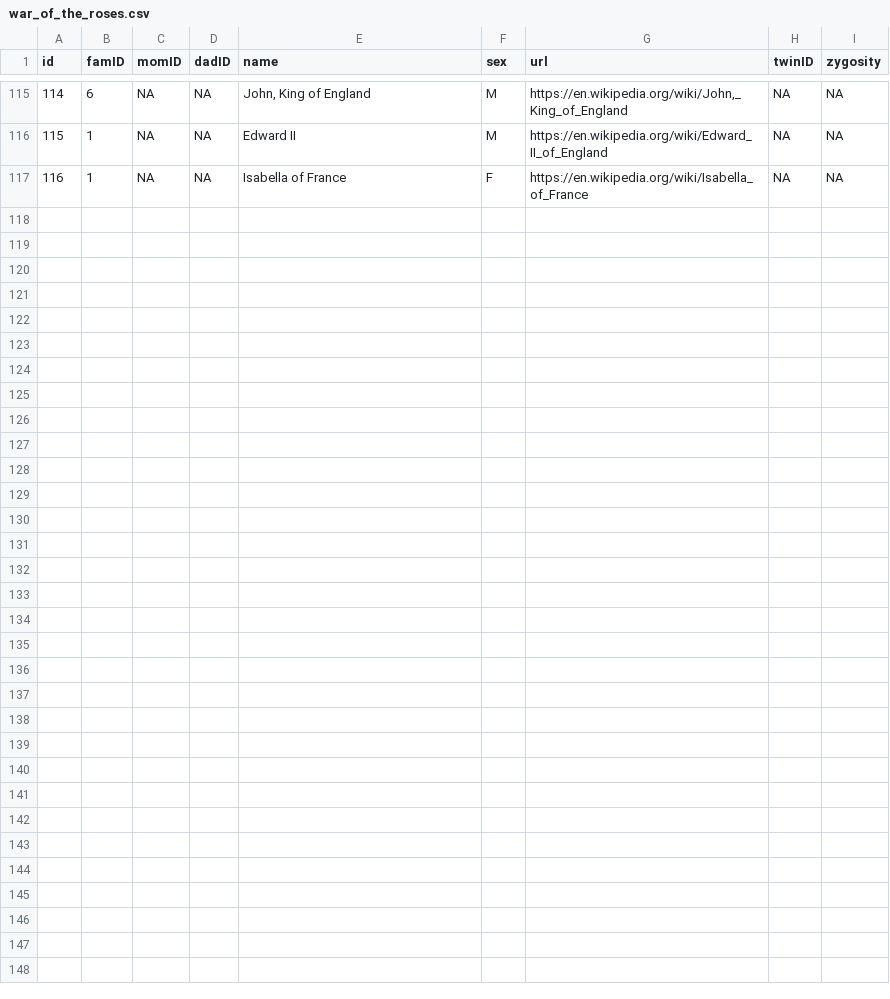
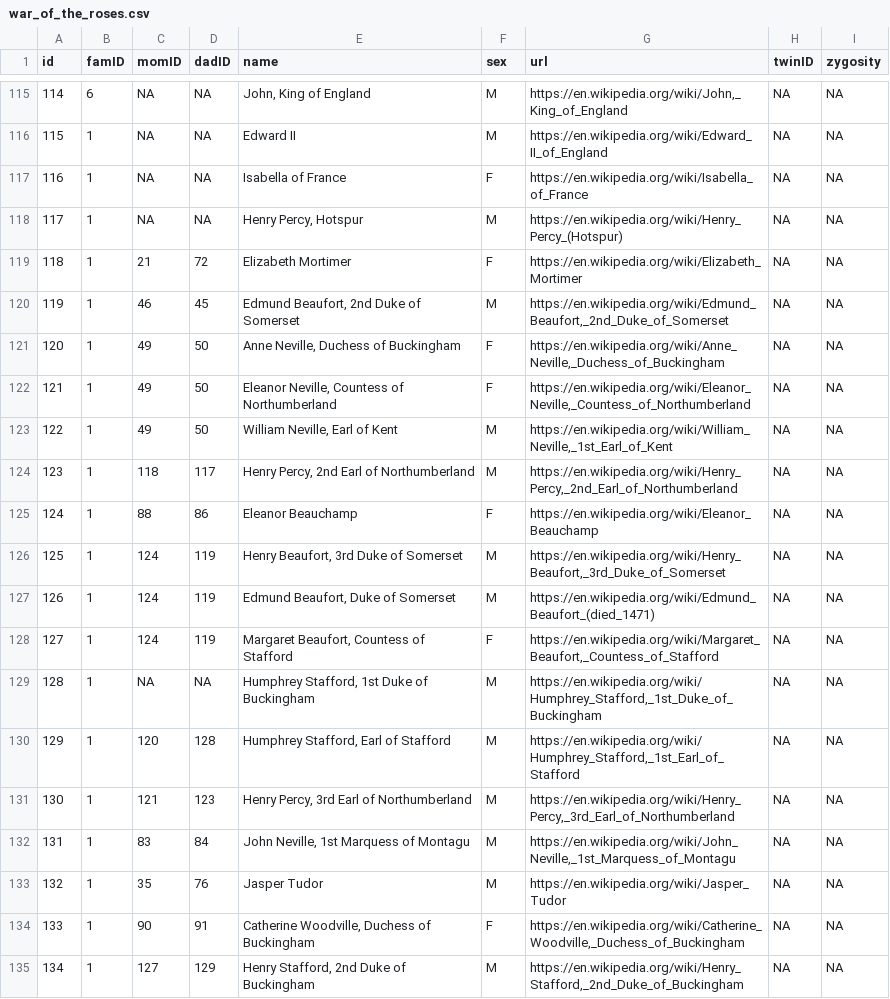
Before and after one commit to R-Computing-Lab/pedigreedata, a CSV file: data-raw/war_of_the_roses.csv, drawn as a sheet; only a part is shown, gaps mark what is left out; the diff names each change by its address in the sheet, - before the commit and + after, or states it on an @@ line.

```diff
--- a/data-raw/war_of_the_roses.csv
+++ b/data-raw/war_of_the_roses.csv
+row 118: 117 | 1 | NA | NA | Henry Percy, Hotspur | M | https://en.wikipedia.org/wiki/Henry_Percy_(Hotspur) | NA | NA
+row 119: 118 | 1 | 21 | 72 | Elizabeth Mortimer | F | https://en.wikipedia.org/wiki/Elizabeth_Mortimer | NA | NA
+row 120: 119 | 1 | 46 | 45 | Edmund Beaufort, 2nd Duke of Somerset | M | https://en.wikipedia.org/wiki/Edmund_Beaufort,_2nd_Duke_of_Somerset | NA | NA
+row 121: 120 | 1 | 49 | 50 | Anne Neville, Duchess of Buckingham | F | https://en.wikipedia.org/wiki/Anne_Neville,_Duchess_of_Buckingham | NA | NA
+row 122: 121 | 1 | 49 | 50 | Eleanor Neville, Countess of Northumberland | F | https://en.wikipedia.org/wiki/Eleanor_Neville,_Countess_of_Northumberland | NA | NA
+row 123: 122 | 1 | 49 | 50 | William Neville, Earl of Kent | M | https://en.wikipedia.org/wiki/William_Neville,_1st_Earl_of_Kent | NA | NA
+row 124: 123 | 1 | 118 | 117 | Henry Percy, 2nd Earl of Northumberland | M | https://en.wikipedia.org/wiki/Henry_Percy,_2nd_Earl_of_Northumberland | NA | NA
+row 125: 124 | 1 | 88 | 86 | Eleanor Beauchamp | F | https://en.wikipedia.org/wiki/Eleanor_Beauchamp | NA | NA
+row 126: 125 | 1 | 124 | 119 | Henry Beaufort, 3rd Duke of Somerset | M | https://en.wikipedia.org/wiki/Henry_Beaufort,_3rd_Duke_of_Somerset | NA | NA
+row 127: 126 | 1 | 124 | 119 | Edmund Beaufort, Duke of Somerset | M | https://en.wikipedia.org/wiki/Edmund_Beaufort_(died_1471) | NA | NA
+row 128: 127 | 1 | 124 | 119 | Margaret Beaufort, Countess of Stafford | F | https://en.wikipedia.org/wiki/Margaret_Beaufort,_Countess_of_Stafford | NA | NA
+row 129: 128 | 1 | NA | NA | Humphrey Stafford, 1st Duke of Buckingham | M | https://en.wikipedia.org/wiki/Humphrey_Stafford,_1st_Duke_of_Buckingham | NA | NA
+row 130: 129 | 1 | 120 | 128 | Humphrey Stafford, Earl of Stafford | M | https://en.wikipedia.org/wiki/Humphrey_Stafford,_1st_Earl_of_Stafford | NA | NA
+row 131: 130 | 1 | 121 | 123 | Henry Percy, 3rd Earl of Northumberland | M | https://en.wikipedia.org/wiki/Henry_Percy,_3rd_Earl_of_Northumberland | NA | NA
+row 132: 131 | 1 | 83 | 84 | John Neville, 1st Marquess of Montagu | M | https://en.wikipedia.org/wiki/John_Neville,_1st_Marquess_of_Montagu | NA | NA
+row 133: 132 | 1 | 35 | 76 | Jasper Tudor | M | https://en.wikipedia.org/wiki/Jasper_Tudor | NA | NA
+row 134: 133 | 1 | 90 | 91 | Catherine Woodville, Duchess of Buckingham | F | https://en.wikipedia.org/wiki/Catherine_Woodville,_Duchess_of_Buckingham | NA | NA
+row 135: 134 | 1 | 127 | 129 | Henry Stafford, 2nd Duke of Buckingham | M | https://en.wikipedia.org/wiki/Henry_Stafford,_2nd_Duke_of_Buckingham | NA | NA
```
Also changed, not shown: 3 other files.
